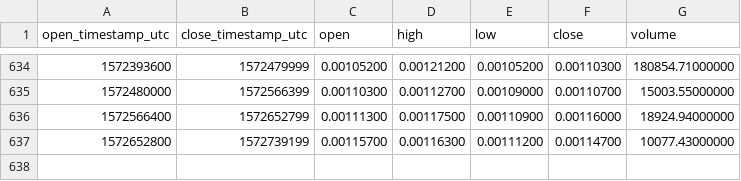
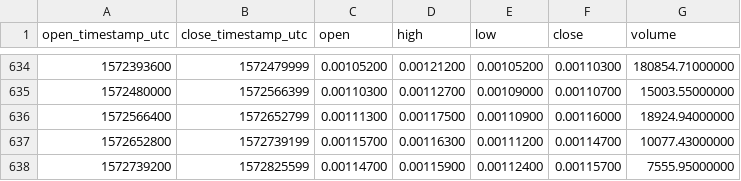
Before and after one commit to cryptobigbro/binance-VIAETH, a CSV file: binance-VIAETH-1d.csv, drawn as a sheet; only a part is shown, gaps mark what is left out.

Commit message:
Update OHLCV data.

```diff
--- a/binance-VIAETH-1d.csv
+++ b/binance-VIAETH-1d.csv
@@ -637 +637,2 @@ open_timestamp_utc,close_timestamp_utc,open,high,low,close,volume
 1572652800,1572739199,0.00115700,0.00116300,0.00111200,0.00114700,10077.43000000
+1572739200,1572825599,0.00114700,0.00115900,0.00112400,0.00115700,7555.95000000
```
Also changed, not shown: 1 other file.
